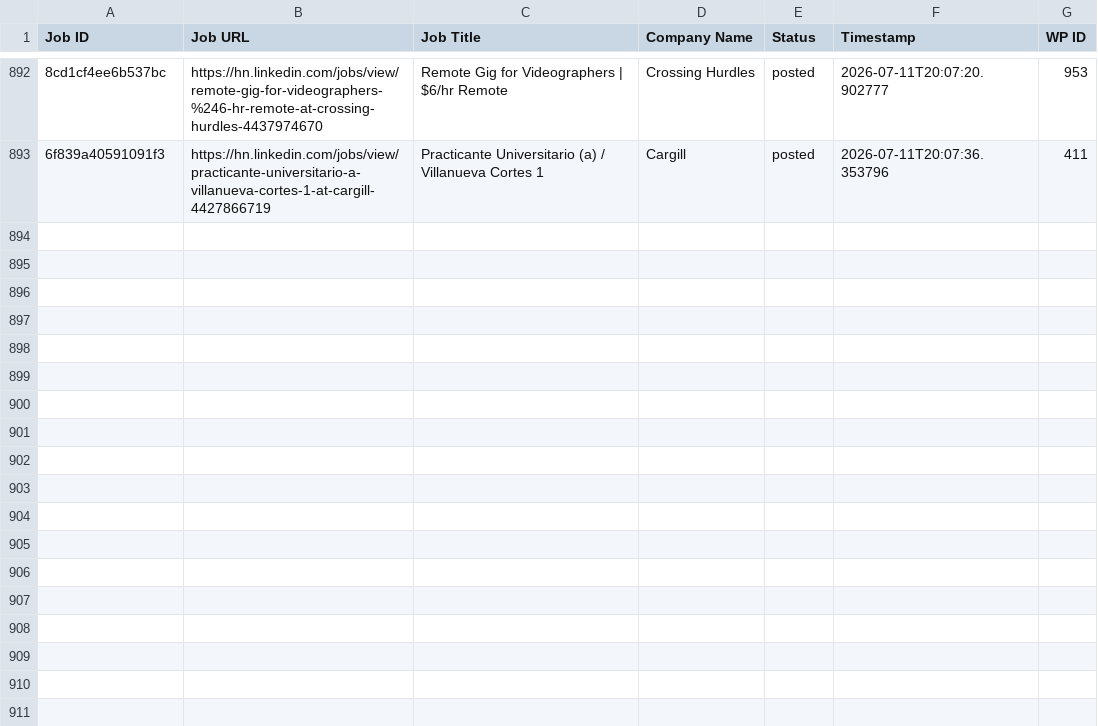
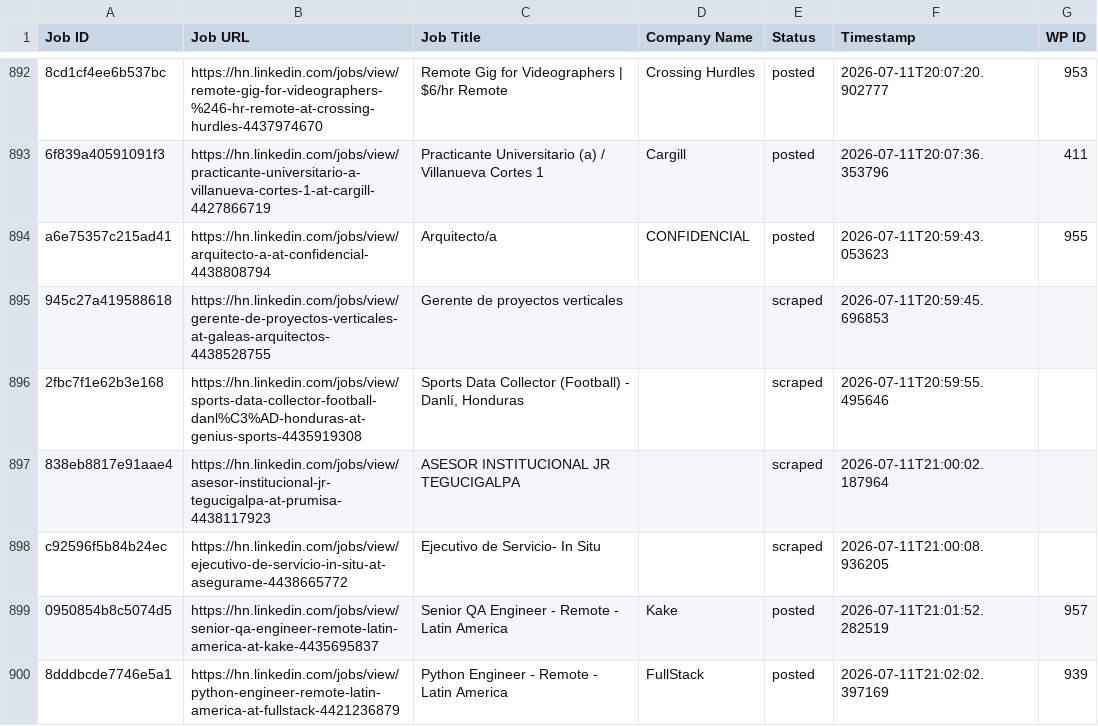
Before and after one commit to vindoky/hn, a CSV file: processed_jobs.csv, drawn as a sheet; only a part is shown, gaps mark what is left out; the diff names each change by its address in the sheet, - before the commit and + after, or states it on an @@ line.

```diff
--- a/processed_jobs.csv
+++ b/processed_jobs.csv
+row 894: a6e75357c215ad41 | https://hn.linkedin.com/jobs/view/arquitecto-a-at-confidencial-4438808794 | Arquitecto/a | CONFIDENCIAL | posted | 2026-07-11T20:59:43.053623 | 955
+row 895: 945c27a419588618 | https://hn.linkedin.com/jobs/view/gerente-de-proyectos-verticales-at-galeas-arquitectos-4438528755 | Gerente de proyectos verticales |  | scraped | 2026-07-11T20:59:45.696853
+row 896: 2fbc7f1e62b3e168 | https://hn.linkedin.com/jobs/view/sports-data-collector-football-danl%C3%AD-honduras-at-genius-sports-4435919308 | Sports Data Collector (Football) - Danlí, Honduras |  | scraped | 2026-07-11T20:59:55.495646
+row 897: 838eb8817e91aae4 | https://hn.linkedin.com/jobs/view/asesor-institucional-jr-tegucigalpa-at-prumisa-4438117923 | ASESOR INSTITUCIONAL JR TEGUCIGALPA |  | scraped | 2026-07-11T21:00:02.187964
+row 898: c92596f5b84b24ec | https://hn.linkedin.com/jobs/view/ejecutivo-de-servicio-in-situ-at-asegurame-4438665772 | Ejecutivo de Servicio- In Situ |  | scraped | 2026-07-11T21:00:08.936205
+row 899: 0950854b8c5074d5 | https://hn.linkedin.com/jobs/view/senior-qa-engineer-remote-latin-america-at-kake-4435695837 | Senior QA Engineer - Remote - Latin America | Kake | posted | 2026-07-11T21:01:52.282519 | 957
+row 900: 8dddbcde7746e5a1 | https://hn.linkedin.com/jobs/view/python-engineer-remote-latin-america-at-fullstack-4421236879 | Python Engineer - Remote - Latin America | FullStack | posted | 2026-07-11T21:02:02.397169 | 939
```
